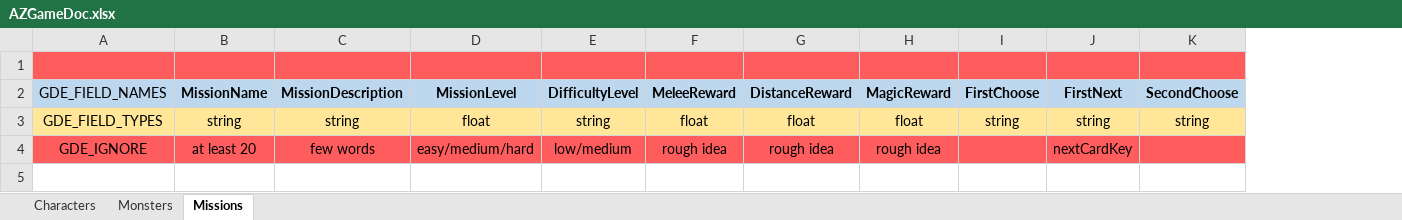
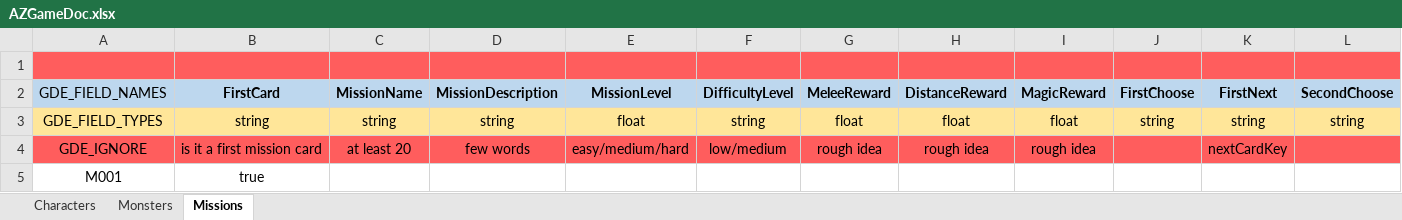
Before and after one commit to DCzopek/AZGame, an Excel workbook: AZGame/Assets/Docs/AZGameDoc.xlsx, sheet Missions, drawn as a sheet; only a part is shown; values as stored, in another font and other column widths than the file's, no borders; rows hold the shown columns only; the diff names each change by its address in the sheet, - before the commit and + after, or states it on an @@ line.

```diff
--- a/AZGame/Assets/Docs/AZGameDoc.xlsx (sheet Missions)
+++ b/AZGame/Assets/Docs/AZGameDoc.xlsx (sheet Missions)
+column B (FirstCard), rows 3-4: string | is it a first mission card
+row 5: M001 | true
```
Also changed, not shown: sheet Monsters, sheet Characters, 21 other files.
